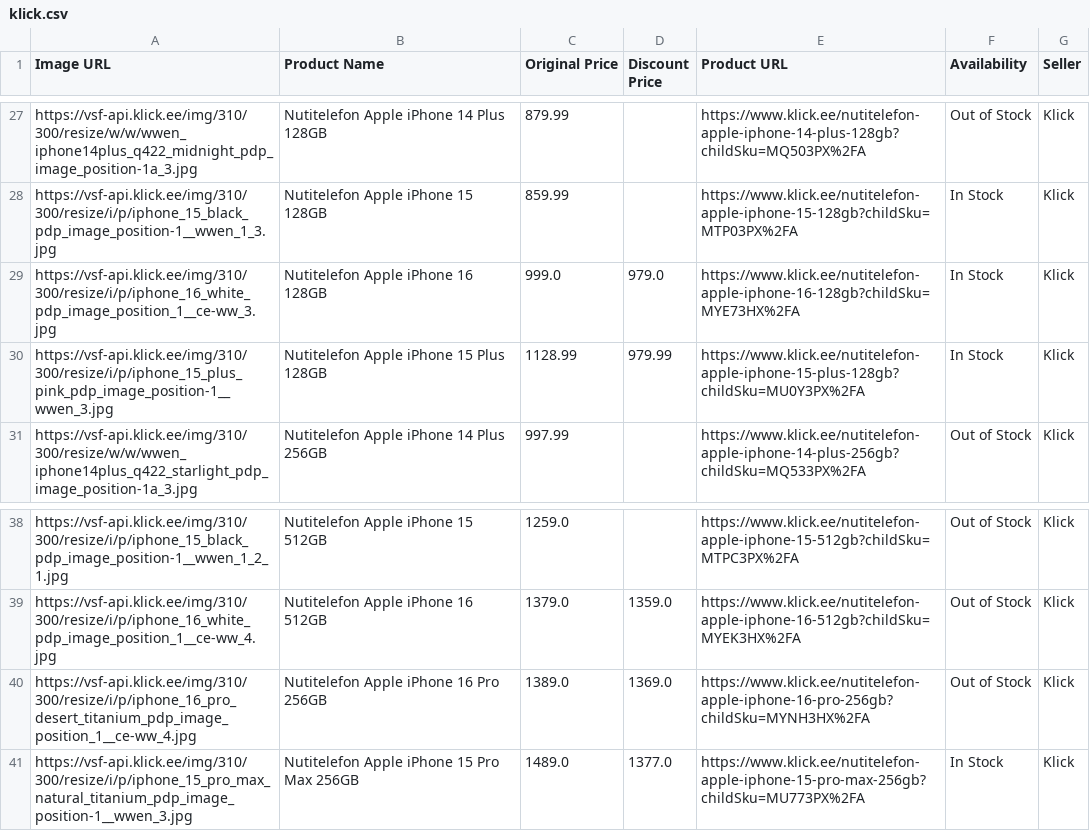
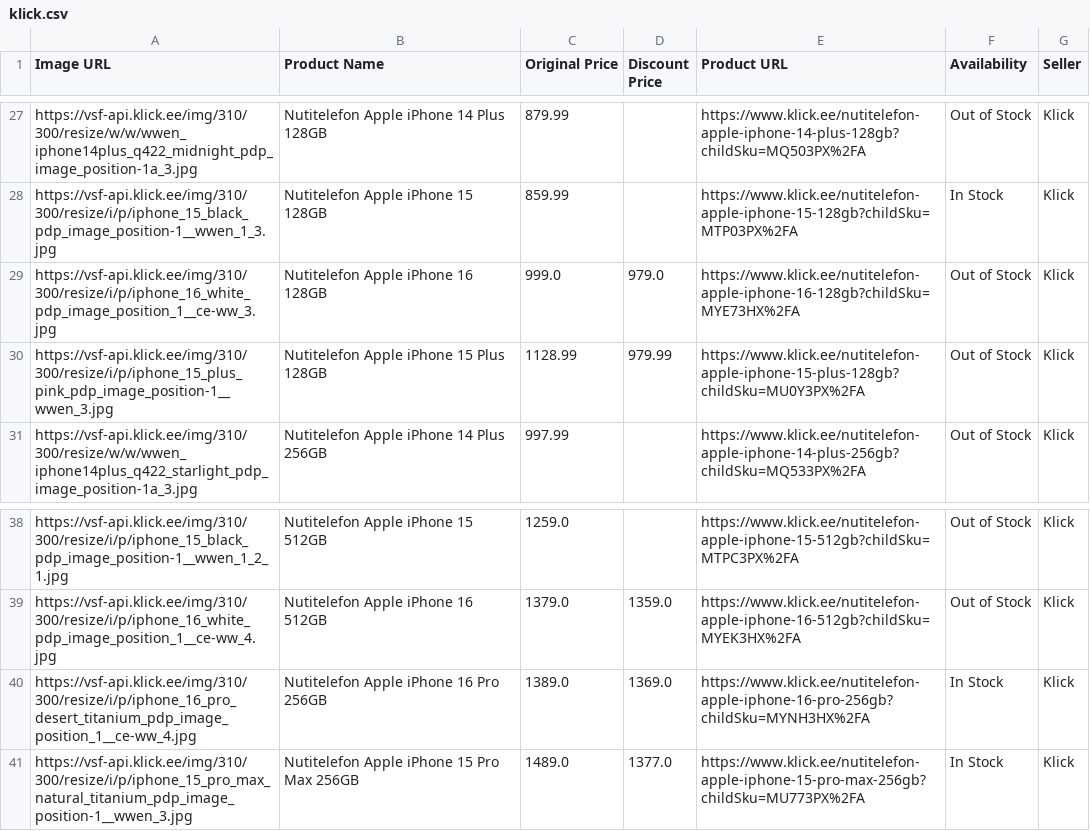
Before and after one commit to LeivaLinnase/phone_scraper, a CSV file: data_files/klick.csv, drawn as a sheet; only a part is shown, gaps mark what is left out.

```diff
--- a/data_files/klick.csv
+++ b/data_files/klick.csv
@@ -28,4 +28,4 @@ https://vsf-api.klick.ee/img/310/300/resize/w/w/wwen_iphone14plus_q422_midnight_
 https://vsf-api.klick.ee/img/310/300/resize/i/p/iphone_15_black_pdp_image_position-1__wwen_1_3.jpg,Nutitelefon Apple iPhone 15 128GB,859.99,,https://www.klick.ee/nutitelefon-apple-iphone-15-128gb?childSku=MTP03PX%2FA,In Stock,Klick
-https://vsf-api.klick.ee/img/310/300/resize/i/p/iphone_16_white_pdp_image_position_1__ce-ww_3.jpg,Nutitelefon Apple iPhone 16 128GB,999.0,979.0,https://www.klick.ee/nutitelefon-apple-iphone-16-128gb?childSku=MYE73HX%2FA,In Stock,Klick
-https://vsf-api.klick.ee/img/310/300/resize/i/p/iphone_15_plus_pink_pdp_image_position-1__wwen_3.jpg,Nutitelefon Apple iPhone 15 Plus 128GB,1128.99,979.99,https://www.klick.ee/nutitelefon-apple-iphone-15-plus-128gb?childSku=MU0Y3PX%2FA,In Stock,Klick
+https://vsf-api.klick.ee/img/310/300/resize/i/p/iphone_16_white_pdp_image_position_1__ce-ww_3.jpg,Nutitelefon Apple iPhone 16 128GB,999.0,979.0,https://www.klick.ee/nutitelefon-apple-iphone-16-128gb?childSku=MYE73HX%2FA,Out of Stock,Klick
+https://vsf-api.klick.ee/img/310/300/resize/i/p/iphone_15_plus_pink_pdp_image_position-1__wwen_3.jpg,Nutitelefon Apple iPhone 15 Plus 128GB,1128.99,979.99,https://www.klick.ee/nutitelefon-apple-iphone-15-plus-128gb?childSku=MU0Y3PX%2FA,Out of Stock,Klick
 https://vsf-api.klick.ee/img/310/300/resize/w/w/wwen_iphone14plus_q422_starlight_pdp_image_position-1a_3.jpg,Nutitelefon Apple iPhone 14 Plus 256GB,997.99,,https://www.klick.ee/nutitelefon-apple-iphone-14-plus-256gb?childSku=MQ533PX%2FA,Out of Stock,Klick
@@ -39,3 +39,3 @@ https://vsf-api.klick.ee/img/310/300/resize/i/p/iphone_15_black_pdp_image_positi
 https://vsf-api.klick.ee/img/310/300/resize/i/p/iphone_16_white_pdp_image_position_1__ce-ww_4.jpg,Nutitelefon Apple iPhone 16 512GB,1379.0,1359.0,https://www.klick.ee/nutitelefon-apple-iphone-16-512gb?childSku=MYEK3HX%2FA,Out of Stock,Klick
-https://vsf-api.klick.ee/img/310/300/resize/i/p/iphone_16_pro_desert_titanium_pdp_image_position_1__ce-ww_4.jpg,Nutitelefon Apple iPhone 16 Pro 256GB,1389.0,1369.0,https://www.klick.ee/nutitelefon-apple-iphone-16-pro-256gb?childSku=MYNH3HX%2FA,Out of Stock,Klick
+https://vsf-api.klick.ee/img/310/300/resize/i/p/iphone_16_pro_desert_titanium_pdp_image_position_1__ce-ww_4.jpg,Nutitelefon Apple iPhone 16 Pro 256GB,1389.0,1369.0,https://www.klick.ee/nutitelefon-apple-iphone-16-pro-256gb?childSku=MYNH3HX%2FA,In Stock,Klick
 https://vsf-api.klick.ee/img/310/300/resize/i/p/iphone_15_pro_max_natural_titanium_pdp_image_position-1__wwen_3.jpg,Nutitelefon Apple iPhone 15 Pro Max 256GB,1489.0,1377.0,https://www.klick.ee/nutitelefon-apple-iphone-15-pro-max-256gb?childSku=MU773PX%2FA,In Stock,Klick
```
Also changed, not shown: data_files/2025-01-03.csv, data_files/elisa.csv, 1 other file.
